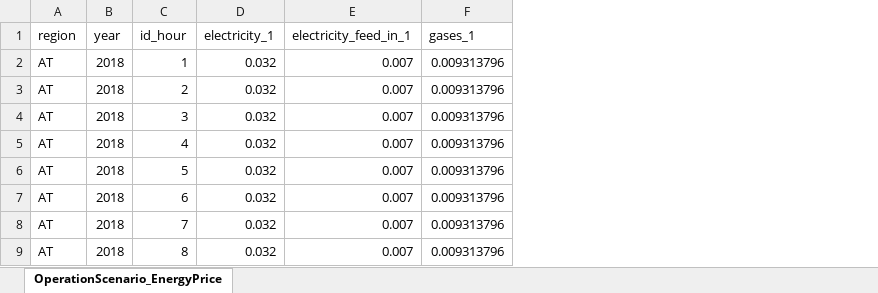
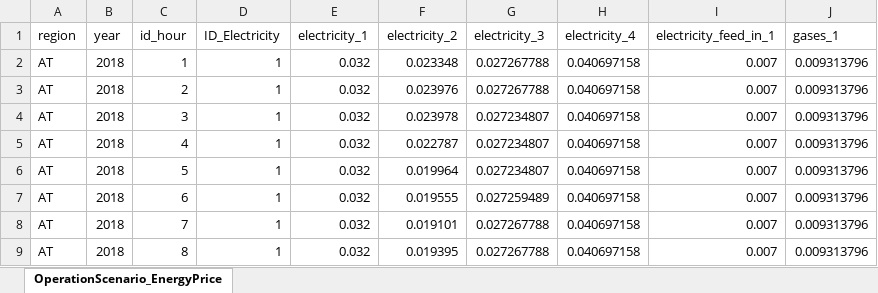
Before and after one commit to H2020-newTRENDs/FLEX, an Excel workbook: data/input_operation/OperationScenario_EnergyPrice.xlsx, sheet OperationScenario_EnergyPrice, drawn as a sheet; only a part is shown; values as stored, in another font and other column widths than the file's, no borders; the diff names each change by its address in the sheet, - before the commit and + after, or states it on an @@ line.

Commit message:
input data back to original for the validation

```diff
--- a/data/input_operation/OperationScenario_EnergyPrice.xlsx (sheet OperationScenario_EnergyPrice)
+++ b/data/input_operation/OperationScenario_EnergyPrice.xlsx (sheet OperationScenario_EnergyPrice)
+column D (ID_Electricity), rows 2-9: all 1
+column F (electricity_2), rows 2-9: 0.023348 | 0.023976 | 0.023978 | 0.022787 | 0.019964 | 0.019555 | 0.019101 | 0.019395
+column G (electricity_3), rows 2-9: 0.027267788 | 0.027267788 | 0.027234807 | 0.027234807 | 0.027234807 | 0.027259489 | 0.027267788 | 0.027267788
+column H (electricity_4), rows 2-9: all 0.040697158
```
Also changed, not shown: data/input_operation/OperationScenario_Component_Battery.xlsx, data/input_operation/OperationScenario_Component_Behavior.xlsx, 7 other files.
